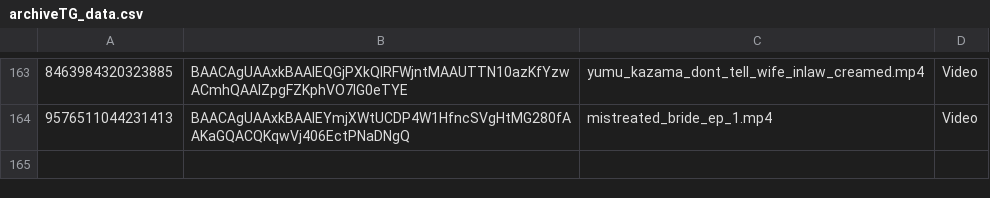
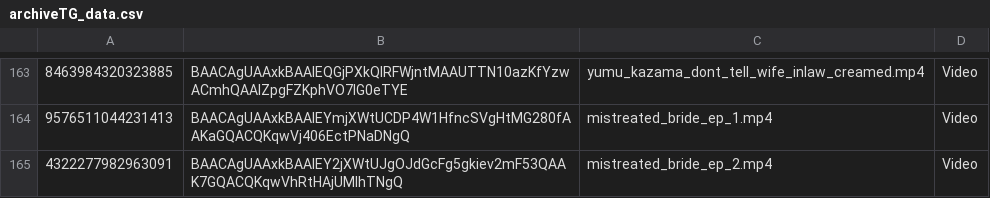
Before and after one commit to nikovlod/archivepronto, a CSV file: archiveTG_data.csv, drawn as a sheet; only a part is shown, gaps mark what is left out.

Commit message:
Add new file to archive

```diff
--- a/archiveTG_data.csv
+++ b/archiveTG_data.csv
@@ -164 +164,2 @@
 9576511044231413,BAACAgUAAxkBAAIEYmjXWtUCDP4W1HfncSVgHtMG280fAAKaGQACQKqwVj406EctPNaDNgQ,mistreated_bride_ep_1.mp4,Video
+4322277982963091,BAACAgUAAxkBAAIEY2jXWtUJgOJdGcFg5gkiev2mF53QAAK7GQACQKqwVhRtHAjUMIhTNgQ,mistreated_bride_ep_2.mp4,Video
```
